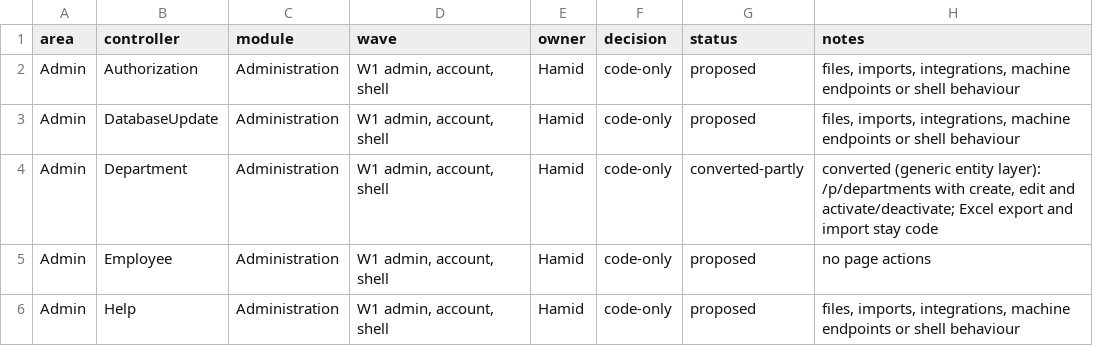
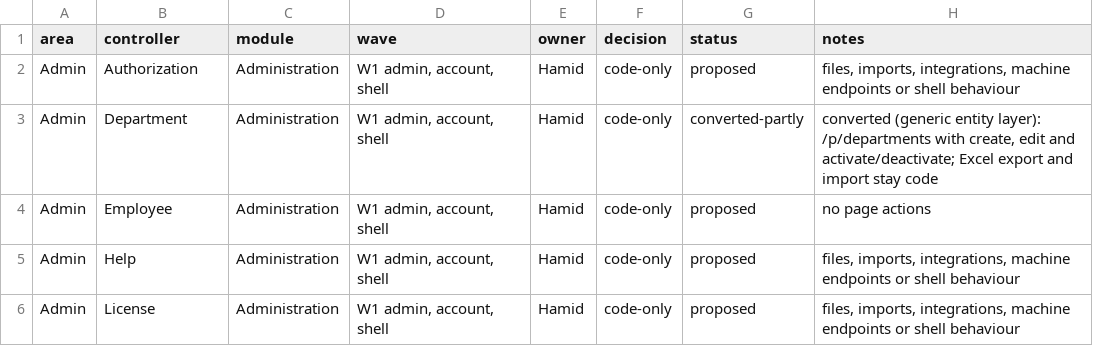
Before and after one commit to atapems-tech/PEMS, a CSV file: plan/migration-classification.csv, drawn as a sheet; only a part is shown; the shorter side is filled out with more unchanged rows; the diff names each change by its address in the sheet, - before the commit and + after, or states it on an @@ line.

```diff
--- a/plan/migration-classification.csv
+++ b/plan/migration-classification.csv
-row 3: Admin | DatabaseUpdate | Administration | W1 admin, account, shell | Hamid | code-only | proposed | files, imports, integrations, machine endpoints or shell behaviour
```
Also changed, not shown: 18 other files.
